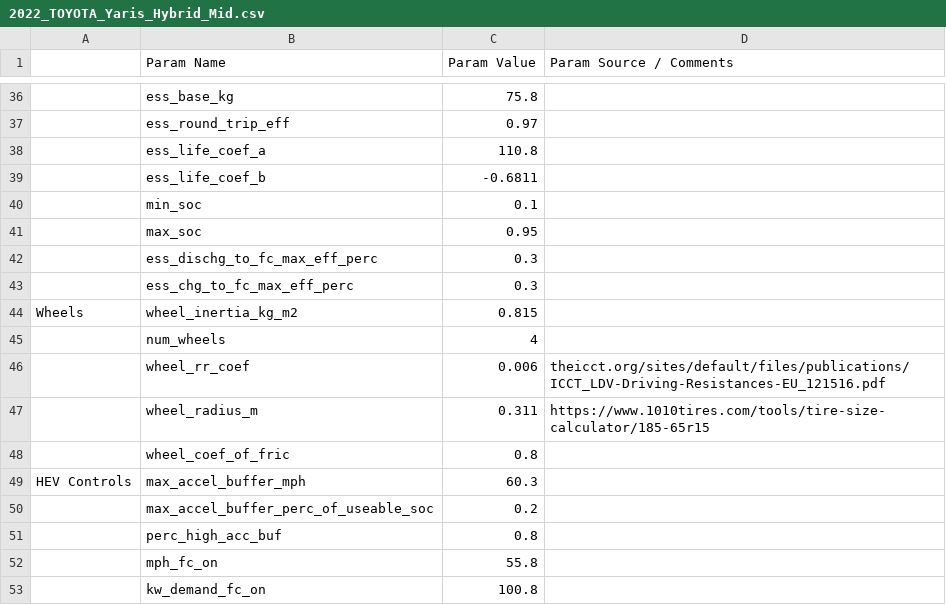
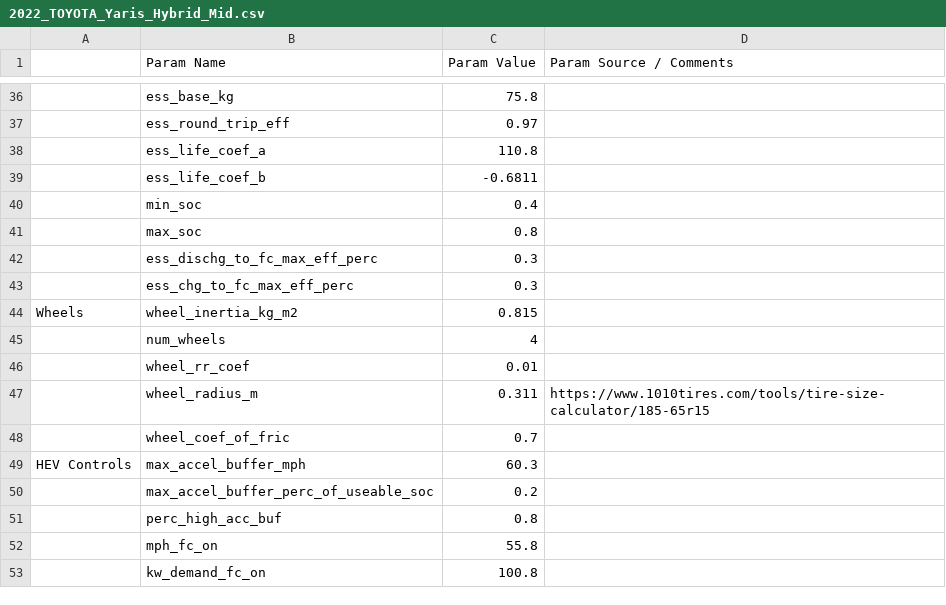
Before and after one commit to NREL/fastsim, a CSV file: fastsim/resources/vehdb/2022_TOYOTA_Yaris_Hybrid_Mid.csv, drawn as a sheet; only a part is shown, gaps mark what is left out; the diff covers the shown part only; the diff names each change by its address in the sheet, - before the commit and + after, or states it on an @@ line.

```diff
--- a/fastsim/resources/vehdb/2022_TOYOTA_Yaris_Hybrid_Mid.csv
+++ b/fastsim/resources/vehdb/2022_TOYOTA_Yaris_Hybrid_Mid.csv
-C40 (Param Value): 0.1
+C40 (Param Value): 0.4
-C41 (Param Value): 0.95
+C41 (Param Value): 0.8
-C46 (Param Value): 0.006
+C46 (Param Value): 0.01
-D46 (Param Source / Comments): theicct.org/sites/default/files/publications/ICCT_LDV-Driving-Resistances-EU_121516.pdf
+D46 (Param Source / Comments): (empty)
-C48 (Param Value): 0.8
+C48 (Param Value): 0.7
```
Also changed, not shown: 34 edited cells elsewhere in this file, 1 other file.
